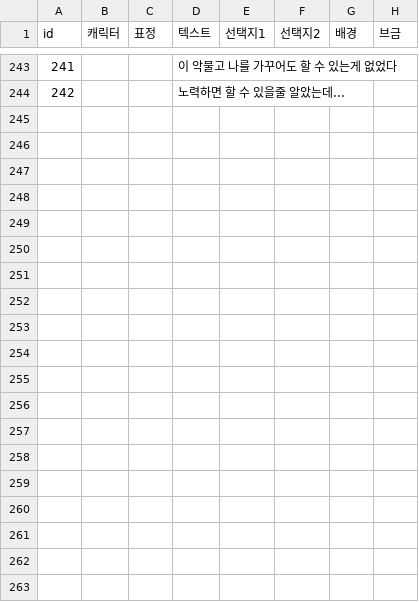
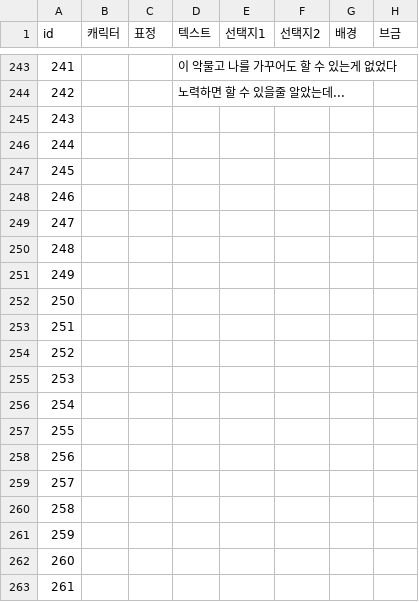
Before and after one commit to fuzzyter/ODD-GameJam, a CSV file: Assets/DialogPage/ODD_Story_Choice.csv, drawn as a sheet; only a part is shown, gaps mark what is left out; the diff covers the shown part only.

Commit message:
DialogSystem 완성
선택지 구현+남주 이름 변수로 가져오기

```diff
--- a/Assets/DialogPage/ODD_Story_Choice.csv
+++ b/Assets/DialogPage/ODD_Story_Choice.csv
@@ -244 +244,20 @@
 242,,,노력하면 할 수 있을줄 알았는데...,,,,
+243,,,,,,,
+244,,,,,,,
+245,,,,,,,
+246,,,,,,,
+247,,,,,,,
+248,,,,,,,
+249,,,,,,,
+250,,,,,,,
+251,,,,,,,
+252,,,,,,,
+253,,,,,,,
+254,,,,,,,
+255,,,,,,,
+256,,,,,,,
+257,,,,,,,
+258,,,,,,,
+259,,,,,,,
+260,,,,,,,
+261,,,,,,,
```
Also changed, not shown: 39 added rows and 3 edited cells elsewhere in this file, 7 other files.
